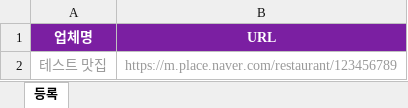
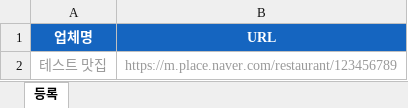
Before and after one commit to goo-sle/tools, an Excel workbook: macro/양식/히든키워드조회_양식.xlsx, sheet 등록, drawn as a sheet; values as stored, in another font and other column widths than the file's, no borders; the diff names each change by its address in the sheet, - before the commit and + after, or states it on an @@ line.

Commit message:
feat: 양식 다운로드 버튼·xlsx 헤더 색상을 각 페이지 실제 추가버튼 색으로 통일
임시중단_강제종료=보라(#7b1fa2), 키워드변경=초록(#059669, kimpro와 통일),
애드로그메모=파랑(#0277bd), 히든키워드조회=파랑(#1565c0, 자체 추가버튼과 동일)

```diff
--- a/macro/양식/히든키워드조회_양식.xlsx (sheet 등록)
+++ b/macro/양식/히든키워드조회_양식.xlsx (sheet 등록)
-A1:B1 fill: #7B1FA2
+A1:B1 fill: #1565C0
```
Also changed, not shown: macro/양식/애드로그메모_양식.xlsx, macro/양식/키워드변경_양식.xlsx, 4 other files.
